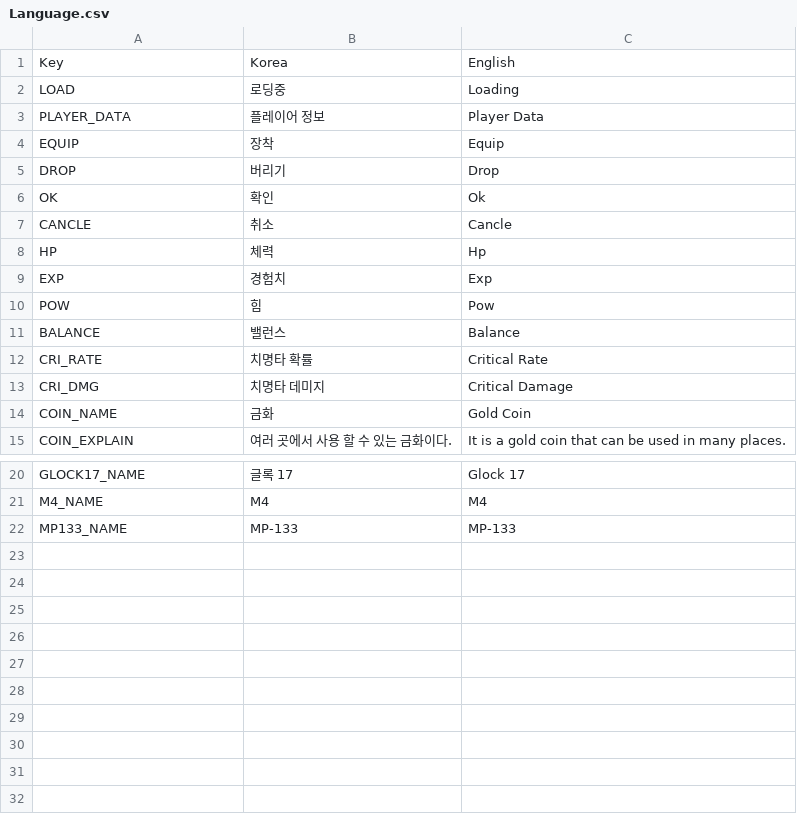
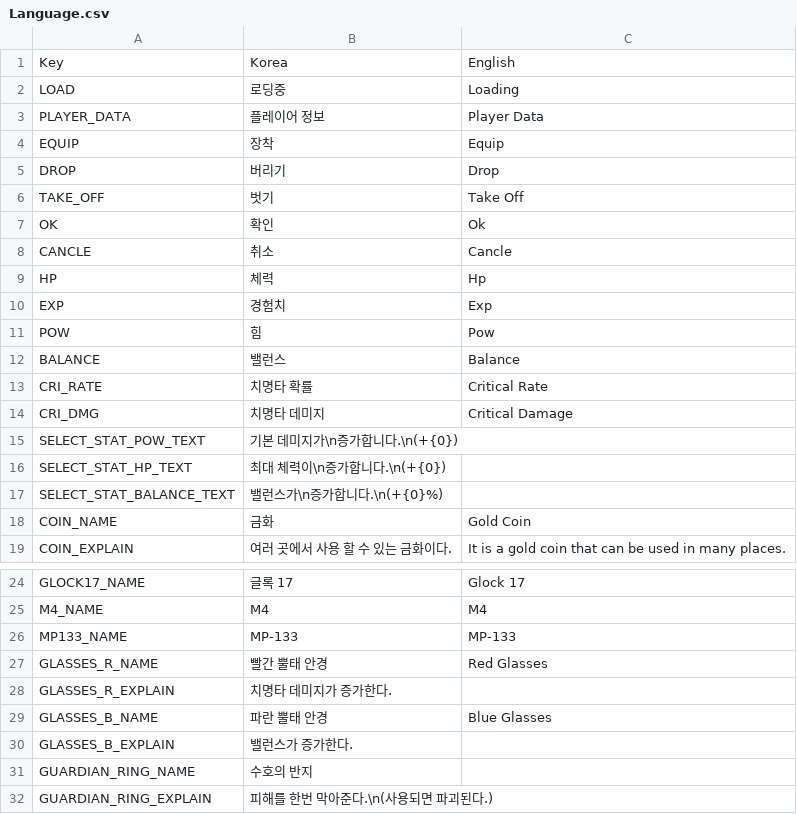
Before and after one commit to MarbinSpectrum/Roguelike, a CSV file: Roguelike/Assets/Resources/LanguageData/Language.csv, drawn as a sheet; only a part is shown, gaps mark what is left out.

Commit message:
select stat

```diff
--- a/Roguelike/Assets/Resources/LanguageData/Language.csv
+++ b/Roguelike/Assets/Resources/LanguageData/Language.csv
@@ -5,2 +5,3 @@ EQUIP,장착,Equip
 DROP,버리기,Drop
+TAKE_OFF,벗기,Take Off
 OK,확인,Ok
@@ -13,2 +14,5 @@ CRI_RATE,치명타 확률,Critical Rate
 CRI_DMG,치명타 데미지,Critical Damage
+SELECT_STAT_POW_TEXT,기본 데미지가\n증가합니다.\n(+{0}),
+SELECT_STAT_HP_TEXT,최대 체력이\n증가합니다.\n(+{0}),
+SELECT_STAT_BALANCE_TEXT,밸런스가\n증가합니다.\n(+{0}%),
 COIN_NAME,금화,Gold Coin
@@ -22 +26,7 @@ M4_NAME,M4,M4
 MP133_NAME,MP-133,MP-133
+GLASSES_R_NAME,빨간 뿔태 안경,Red Glasses
+GLASSES_R_EXPLAIN,치명타 데미지가 증가한다.,
+GLASSES_B_NAME,파란 뿔태 안경,Blue Glasses
+GLASSES_B_EXPLAIN,밸런스가 증가한다.,
+GUARDIAN_RING_NAME,수호의 반지,
+GUARDIAN_RING_EXPLAIN,피해를 한번 막아준다.\n(사용되면 파괴된다.),
```
Also changed, not shown: 53 other files.
